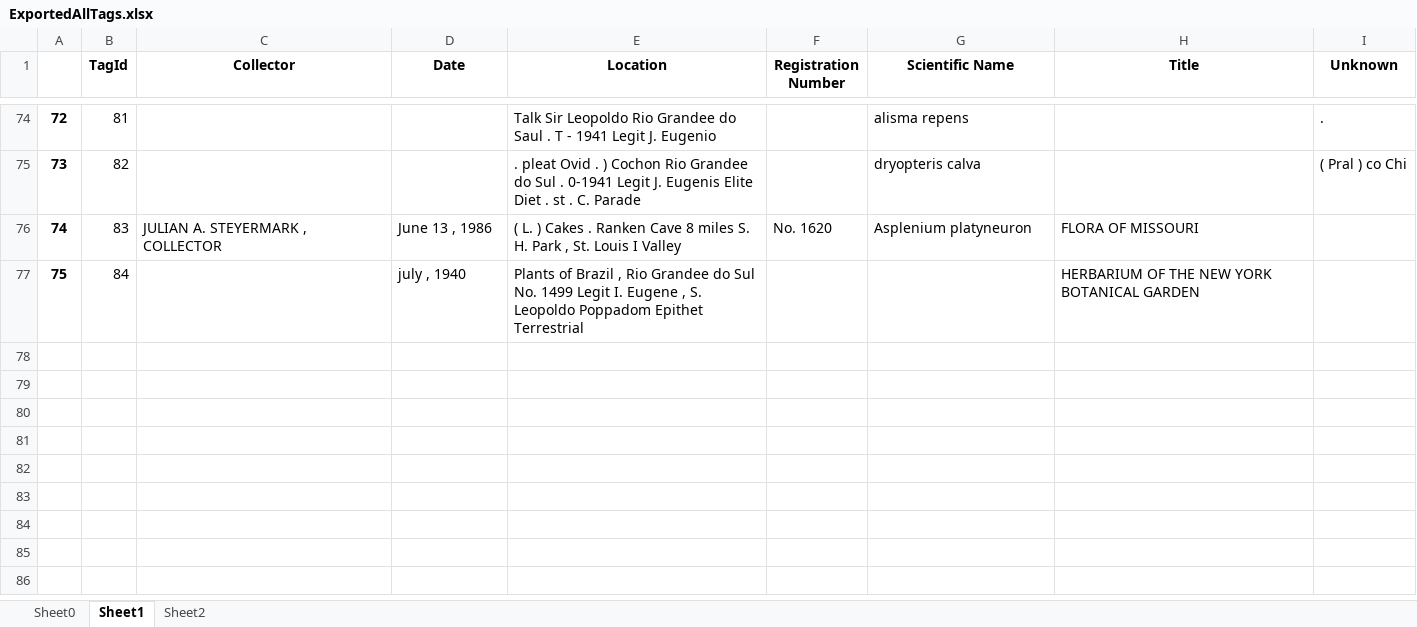
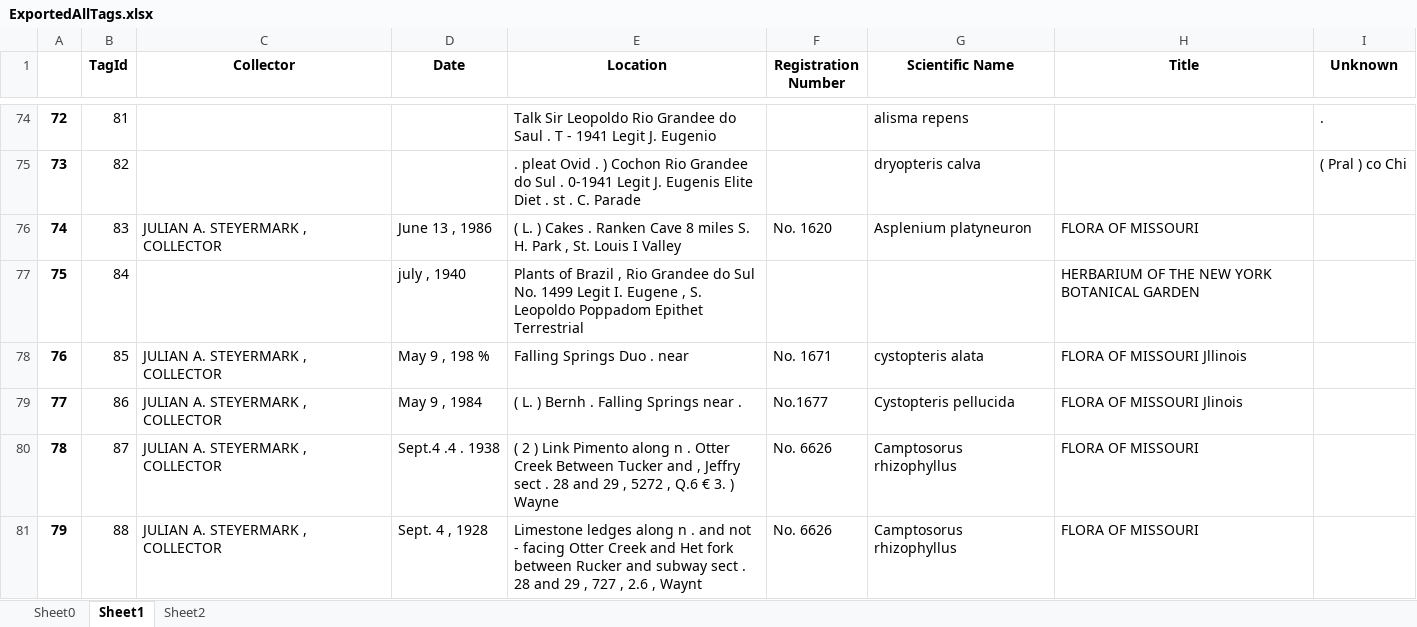
Before and after one commit to emcdona1/ocr_handwritten_labels, an Excel workbook: ExportedData/ExportedAllTags.xlsx, sheet Sheet1, drawn as a sheet; only a part is shown, gaps mark what is left out; values as stored, in another font and other column widths than the file's, no borders; the diff names each change by its address in the sheet, - before the commit and + after, or states it on an @@ line.

Commit message:
improved xpath for collector

```diff
--- a/ExportedData/ExportedAllTags.xlsx (sheet Sheet1)
+++ b/ExportedData/ExportedAllTags.xlsx (sheet Sheet1)
+row 78: 76 | 85 | JULIAN A. STEYERMARK , COLLECTOR | May 9 , 198 % | Falling Springs Duo . near | No. 1671 | cystopteris alata | FLORA OF MISSOURI Jllinois
+row 79: 77 | 86 | JULIAN A. STEYERMARK , COLLECTOR | May 9 , 1984 | ( L. ) Bernh . Falling Springs near . | No.1677 | Cystopteris pellucida | FLORA OF MISSOURI Jlinois
+row 80: 78 | 87 | JULIAN A. STEYERMARK , COLLECTOR | Sept.4 .4 . 1938 | ( 2 ) Link Pimento along n . Otter Creek Between Tucker and , Jeffry sect . 28 and 29 , 5272 , Q.6 € 3. ) Wayne | No. 6626 | Camptosorus rhizophyllus | FLORA OF MISSOURI
+row 81: 79 | 88 | JULIAN A. STEYERMARK , COLLECTOR | Sept. 4 , 1928 | Limestone ledges along n . and not - facing Otter Creek and Het fork between Rucker and subway sect . 28 and 29 , 727 , 2.6 , Waynt | No. 6626 | Camptosorus rhizophyllus | FLORA OF MISSOURI
```
Also changed, not shown: sheet Sheet0, 4 other files.
